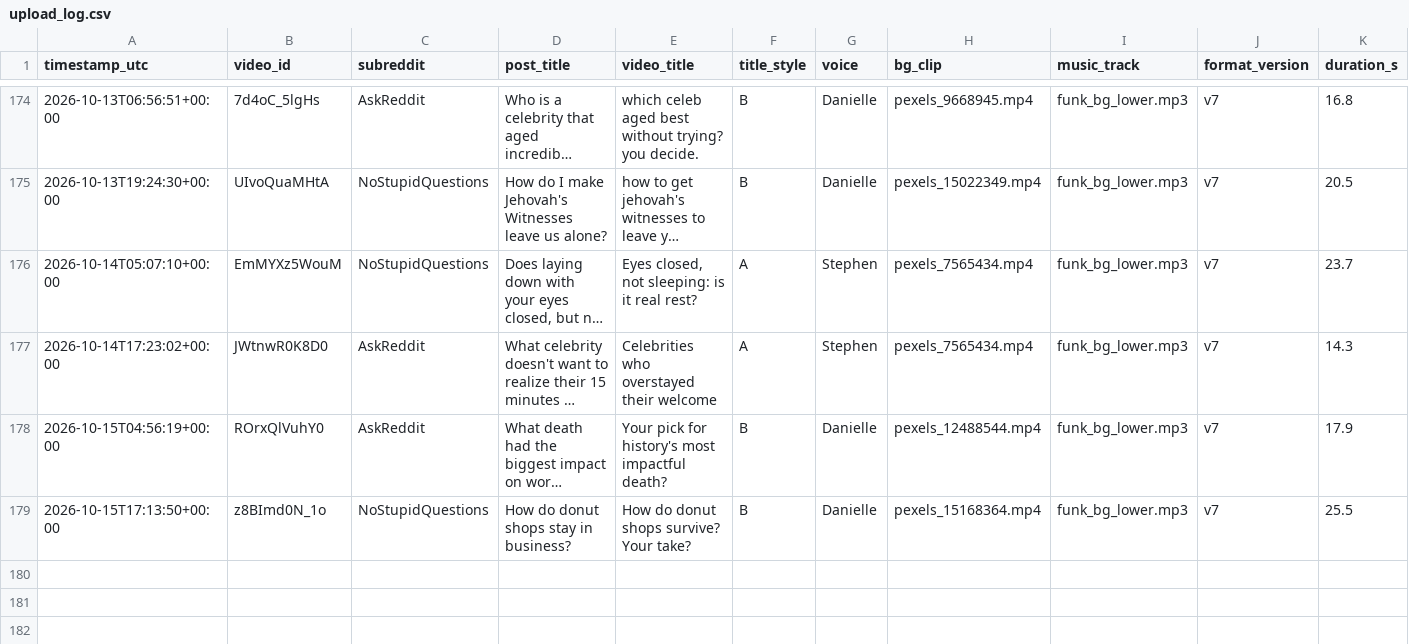
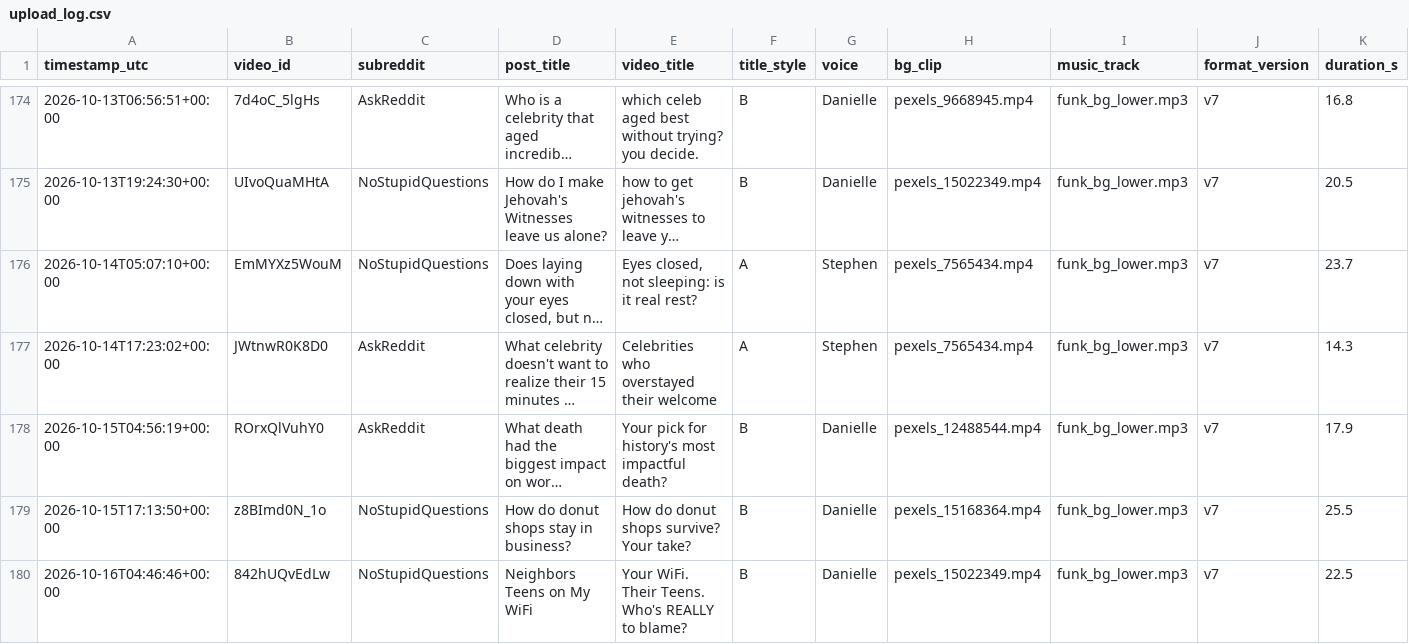
Before and after one commit to kaigg96/reddit-daily, a CSV file: upload_log.csv, drawn as a sheet; only a part is shown, gaps mark what is left out; long unchanged cells end in …; rows hold the shown columns only; the diff names each change by its address in the sheet, - before the commit and + after, or states it on an @@ line.

```diff
--- a/upload_log.csv
+++ b/upload_log.csv
+row 180: 2026-10-16T04:46:46+00:00 | 842hUQvEdLw | NoStupidQuestions | Neighbors Teens on My WiFi | Your WiFi. Their Teens. Who's REALLY to blame? | B | Danielle | pexels_15022349.mp4 | funk_bg_lower.mp3 | v7 | 22.5
```
Also changed, not shown: 1 other file.
